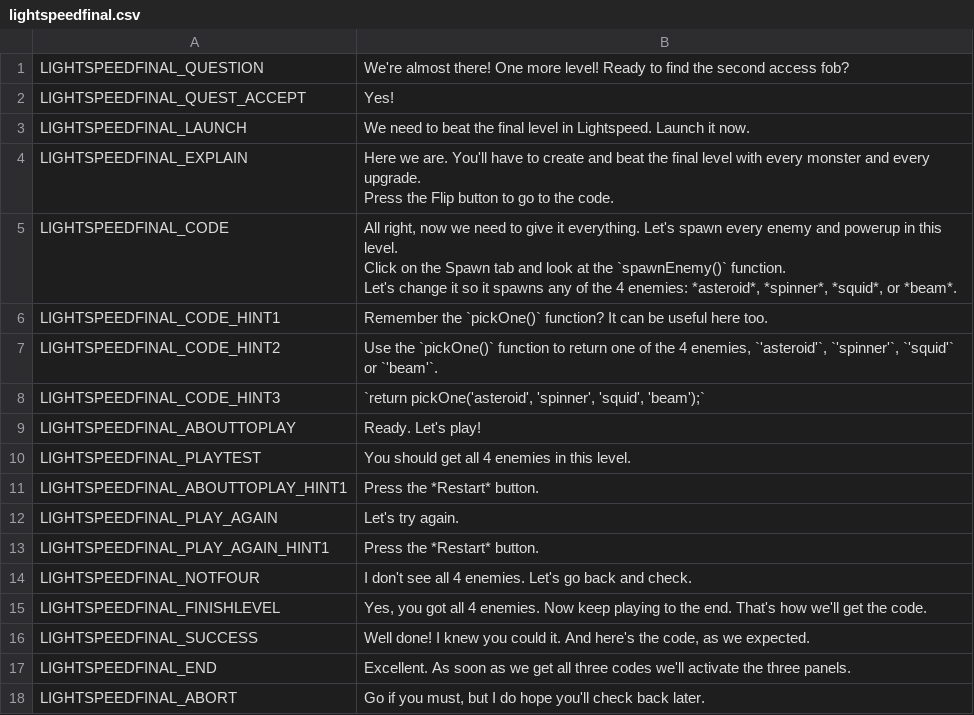
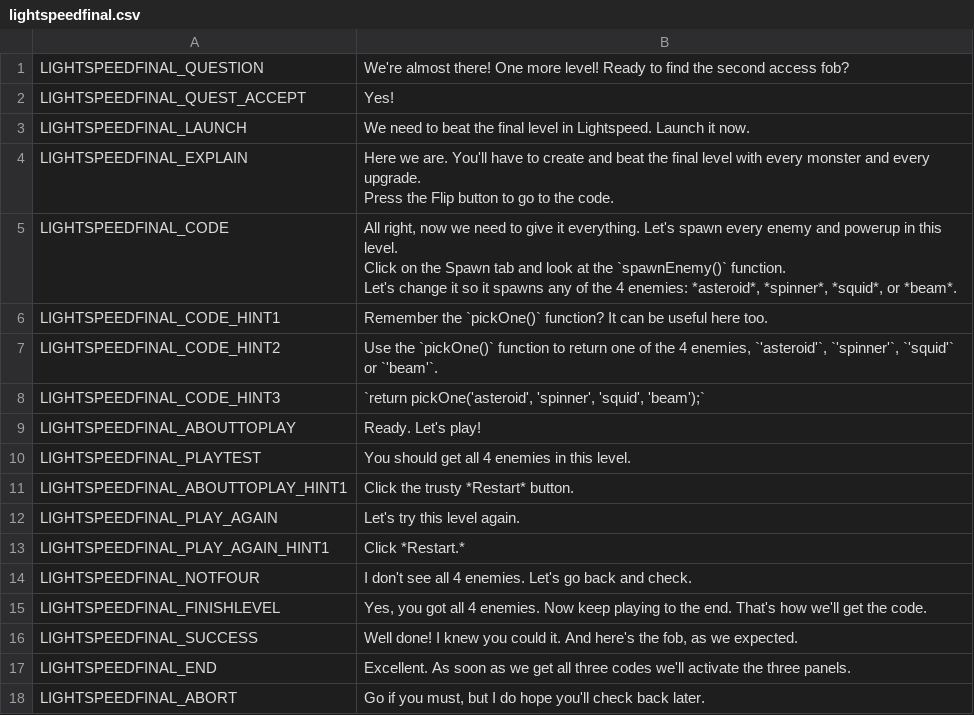
Before and after one commit to endlessm/clubhouse, a CSV file: data/quests_strings/lightspeedfinal.csv, drawn as a sheet.

```diff
--- a/data/quests_strings/lightspeedfinal.csv
+++ b/data/quests_strings/lightspeedfinal.csv
@@ -16,8 +16,8 @@ LIGHTSPEEDFINAL_ABOUTTOPLAY,Ready. Let's play!,,,,
 LIGHTSPEEDFINAL_PLAYTEST,You should get all 4 enemies in this level.,,,,
-LIGHTSPEEDFINAL_ABOUTTOPLAY_HINT1,Press the *Restart* button.,,,,
-LIGHTSPEEDFINAL_PLAY_AGAIN,Let's try again.,,,,
-LIGHTSPEEDFINAL_PLAY_AGAIN_HINT1,Press the *Restart* button.,,,,
+LIGHTSPEEDFINAL_ABOUTTOPLAY_HINT1,Click the trusty *Restart* button.,,,,
+LIGHTSPEEDFINAL_PLAY_AGAIN,Let's try this level again.,,,,
+LIGHTSPEEDFINAL_PLAY_AGAIN_HINT1,Click *Restart.* ,,,,
 LIGHTSPEEDFINAL_NOTFOUR,I don't see all 4 enemies. Let's go back and check.,,,,
 LIGHTSPEEDFINAL_FINISHLEVEL,"Yes, you got all 4 enemies. Now keep playing to the end. That's how we'll get the code.",,,,
-LIGHTSPEEDFINAL_SUCCESS,"Well done! I knew you could it. And here's the code, as we expected.",,,,
+LIGHTSPEEDFINAL_SUCCESS,"Well done! I knew you could it. And here's the fob, as we expected.",,,,
 LIGHTSPEEDFINAL_END,Excellent. As soon as we get all three codes we'll activate the three panels. ,,,,
```
Also changed, not shown: data/quests_strings/applyfob1.csv, data/quests_strings/noquest.csv, 13 other files.
